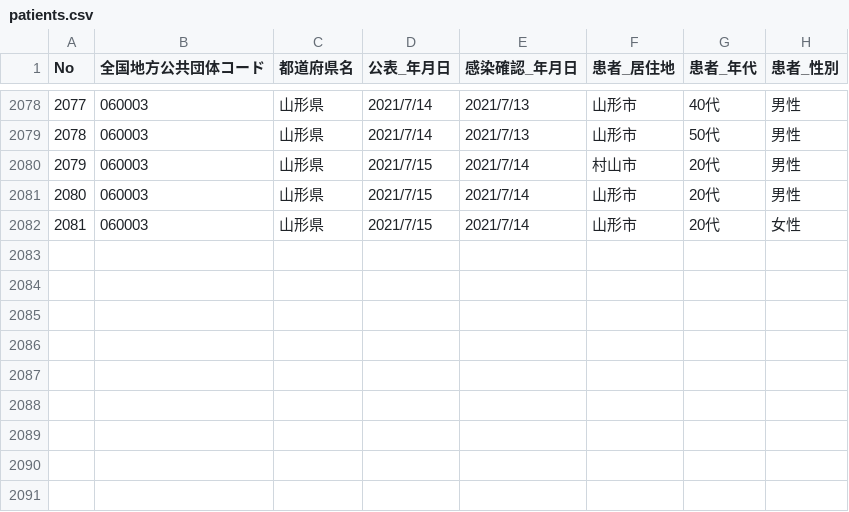
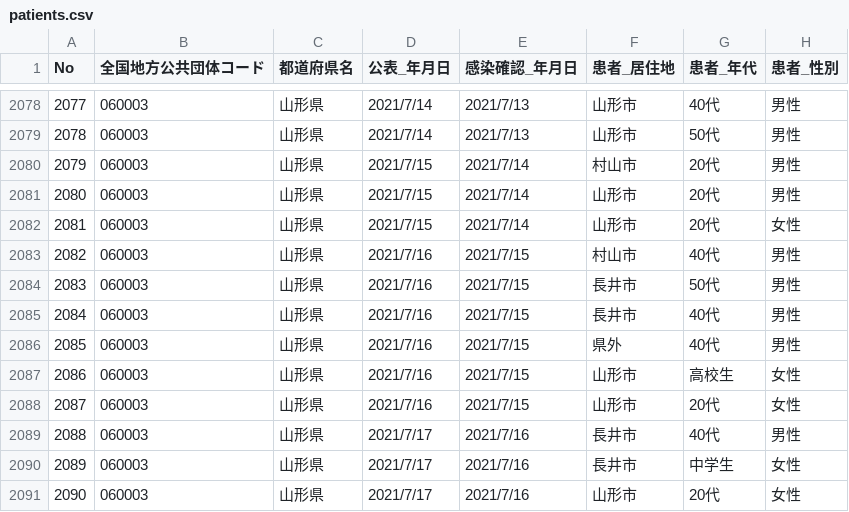
Before and after one commit to satorukadowaki/covid19-yamagata, a CSV file: app/master_data/csv/patients.csv, drawn as a sheet; only a part is shown, gaps mark what is left out.

```diff
--- a/app/master_data/csv/patients.csv
+++ b/app/master_data/csv/patients.csv
@@ -2082 +2082,10 @@ No,全国地方公共団体コード,都道府県名,公表_年月日,感染確
 2081,060003,山形県,2021/7/15,2021/7/14,山形市,20代,女性
+2082,060003,山形県,2021/7/16,2021/7/15,村山市,40代,男性
+2083,060003,山形県,2021/7/16,2021/7/15,長井市,50代,男性
+2084,060003,山形県,2021/7/16,2021/7/15,長井市,40代,男性
+2085,060003,山形県,2021/7/16,2021/7/15,県外,40代,男性
+2086,060003,山形県,2021/7/16,2021/7/15,山形市,高校生,女性
+2087,060003,山形県,2021/7/16,2021/7/15,山形市,20代,女性
+2088,060003,山形県,2021/7/17,2021/7/16,長井市,40代,男性
+2089,060003,山形県,2021/7/17,2021/7/16,長井市,中学生,女性
+2090,060003,山形県,2021/7/17,2021/7/16,山形市,20代,女性
```
Also changed, not shown: app/master_data/csv/patients_org.csv, app/master_data/csv/tests.csv, 25 other files.
